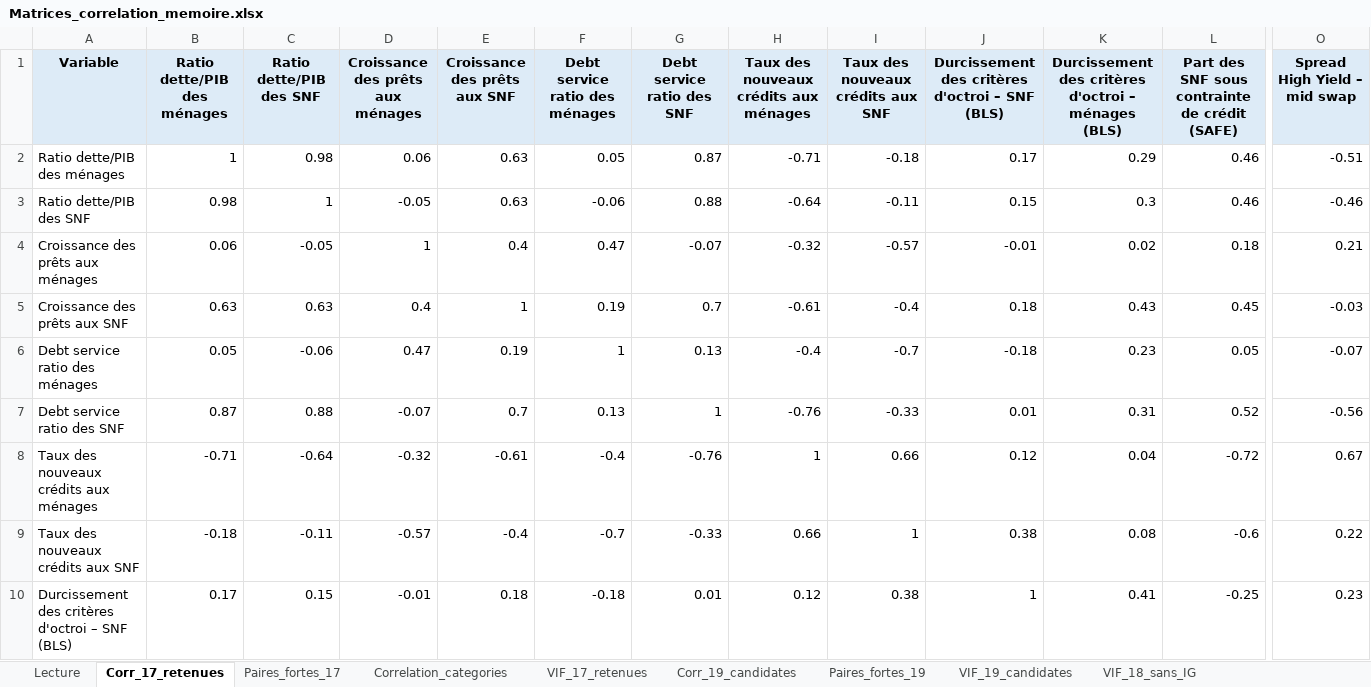
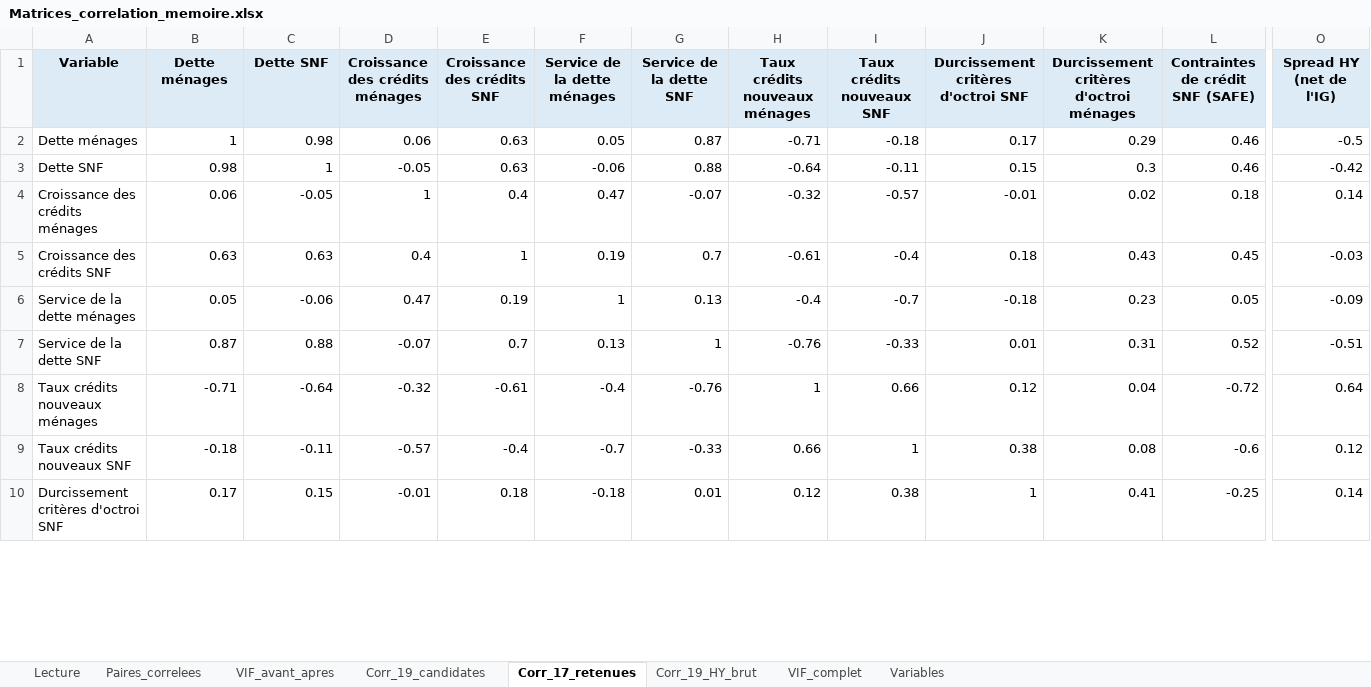
Before and after one commit to eheyl/indicateur_risque, an Excel workbook: test multicolinéarité/Matrices_correlation_memoire.xlsx, sheet Corr_17_retenues, drawn as a sheet; only a part is shown, gaps mark what is left out; values as stored, in another font and other column widths than the file's, no borders; conditional formats not drawn; the diff covers the shown part only; the diff names each change by its address in the sheet, - before the commit and + after, or states it on an @@ line.

Commit message:
modification correlation

```diff
--- a/test multicolinéarité/Matrices_correlation_memoire.xlsx (sheet Corr_17_retenues)
+++ b/test multicolinéarité/Matrices_correlation_memoire.xlsx (sheet Corr_17_retenues)
-sheet tab: Paires_fortes_17
+sheet tab: VIF_avant_apres
-sheet tab: Paires_fortes_19
+sheet tab: VIF_complet
-sheet tab: Correlation_categories
-sheet tab: VIF_17_retenues
-sheet tab: VIF_19_candidates
-sheet tab: VIF_18_sans_IG
+sheet tab: Paires_correlees
+sheet tab: Corr_19_HY_brut
@@ sheet tab order changed: Lecture | Paires_correlees | VIF_avant_apres | Corr_19_candidates | Corr_17_retenues | Corr_19_HY_brut | VIF_complet | Variables @@
-B1: Ratio dette/PIB des ménages
+B1: Dette ménages
-C1: Ratio dette/PIB des SNF
+C1: Dette SNF
-D1: Croissance des prêts aux ménages
+D1: Croissance des crédits ménages
-E1: Croissance des prêts aux SNF
+E1: Croissance des crédits SNF
-F1: Debt service ratio des ménages
+F1: Service de la dette ménages
-G1: Debt service ratio des SNF
+G1: Service de la dette SNF
-H1: Taux des nouveaux crédits aux ménages
+H1: Taux crédits nouveaux ménages
-I1: Taux des nouveaux crédits aux SNF
+I1: Taux crédits nouveaux SNF
-J1: Durcissement des critères d'octroi – SNF (BLS)
+J1: Durcissement critères d'octroi SNF
-K1: Durcissement des critères d'octroi – ménages (BLS)
+K1: Durcissement critères d'octroi ménages
-L1: Part des SNF sous contrainte de crédit (SAFE)
+L1: Contraintes de crédit SNF (SAFE)
-O1: Spread High Yield – mid swap
+O1: Spread HY (net de l'IG)
-A2 (Variable): Ratio dette/PIB des ménages
+A2 (Variable): Dette ménages
-O2 (Spread HY (net de l'IG)): -0.51
+O2 (Spread HY (net de l'IG)): -0.5
-A3 (Variable): Ratio dette/PIB des SNF
+A3 (Variable): Dette SNF
-O3 (Spread HY (net de l'IG)): -0.46
+O3 (Spread HY (net de l'IG)): -0.42
-A4 (Variable): Croissance des prêts aux ménages
+A4 (Variable): Croissance des crédits ménages
-O4 (Spread HY (net de l'IG)): 0.21
+O4 (Spread HY (net de l'IG)): 0.14
-A5 (Variable): Croissance des prêts aux SNF
+A5 (Variable): Croissance des crédits SNF
-A6 (Variable): Debt service ratio des ménages
+A6 (Variable): Service de la dette ménages
-O6 (Spread HY (net de l'IG)): -0.07
+O6 (Spread HY (net de l'IG)): -0.09
-A7 (Variable): Debt service ratio des SNF
+A7 (Variable): Service de la dette SNF
-O7 (Spread HY (net de l'IG)): -0.56
+O7 (Spread HY (net de l'IG)): -0.51
-A8 (Variable): Taux des nouveaux crédits aux ménages
+A8 (Variable): Taux crédits nouveaux ménages
-O8 (Spread HY (net de l'IG)): 0.67
+O8 (Spread HY (net de l'IG)): 0.64
-A9 (Variable): Taux des nouveaux crédits aux SNF
+A9 (Variable): Taux crédits nouveaux SNF
-O9 (Spread HY (net de l'IG)): 0.22
+O9 (Spread HY (net de l'IG)): 0.12
-A10 (Variable): Durcissement des critères d'octroi – SNF (BLS)
+A10 (Variable): Durcissement critères d'octroi SNF
-O10 (Spread HY (net de l'IG)): 0.23
+O10 (Spread HY (net de l'IG)): 0.14
```
Also changed, not shown: 1 added row, 1 removed row and 14 edited cells elsewhere in this sheet, sheet VIF_avant_apres, sheet Corr_19_candidates, sheet VIF_complet, sheet Lecture, sheet Variables, other sheet tabs, 4 other files.
